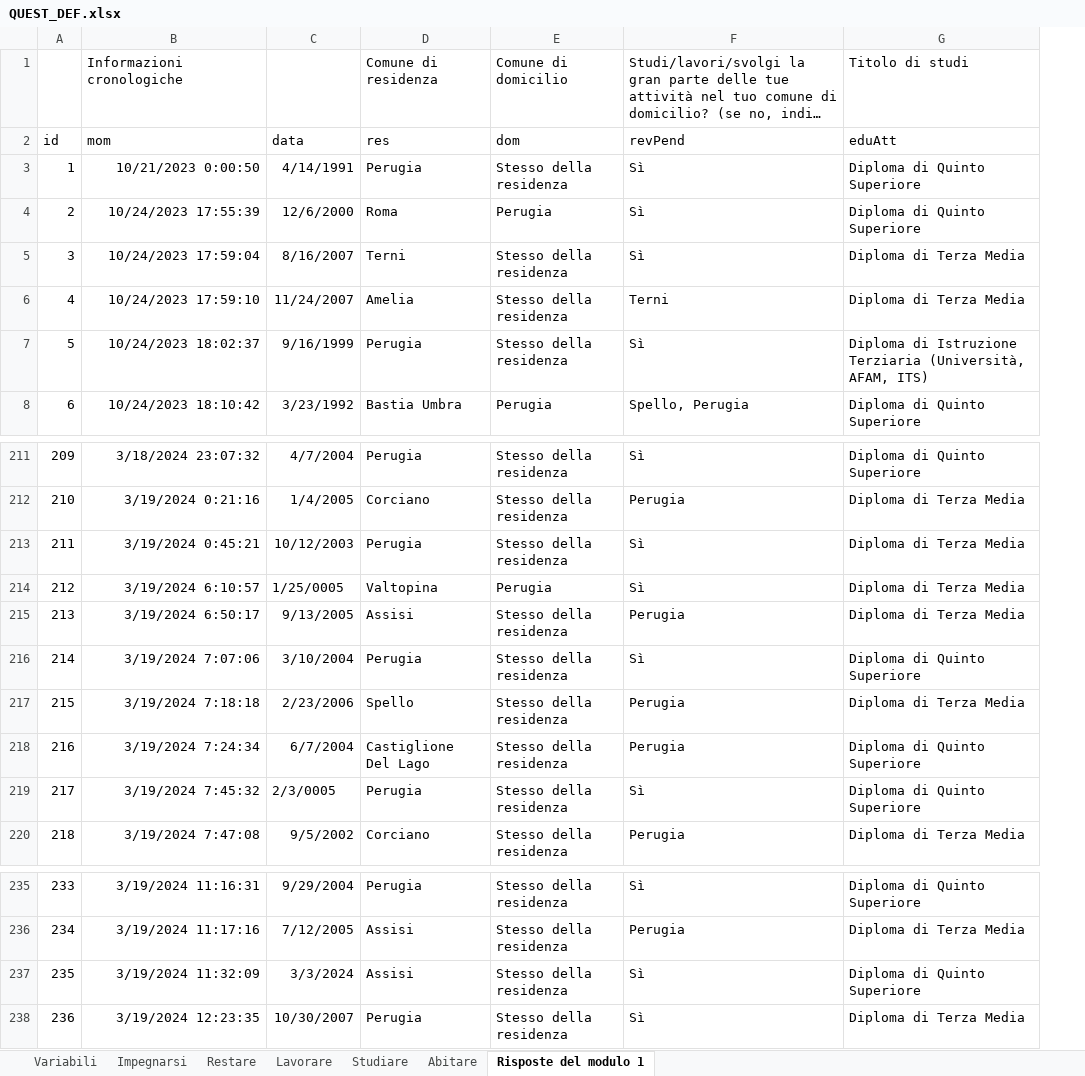
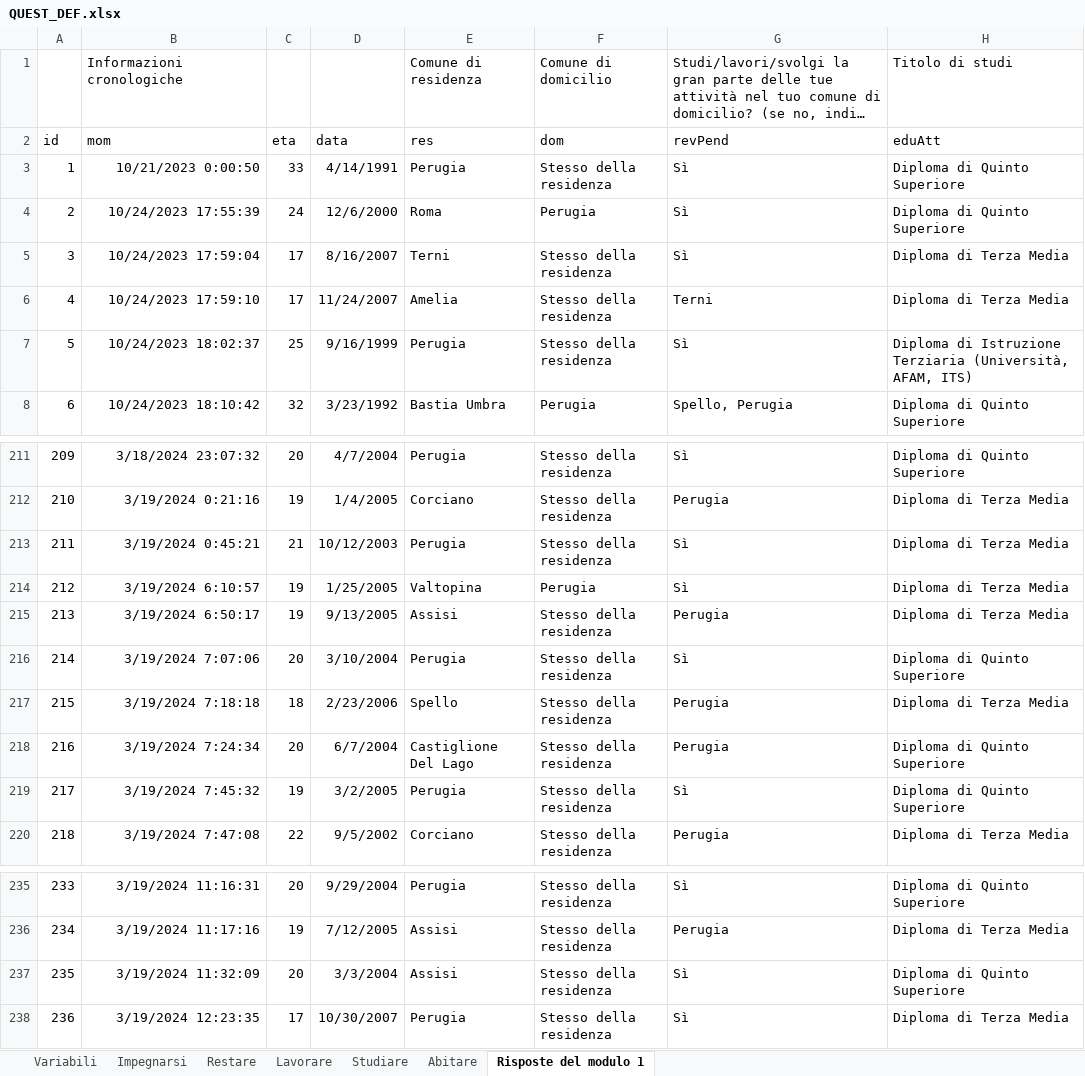
Before and after one commit to lorMatt/QUEST_23, an Excel workbook: QUEST_DEF.xlsx, sheet Risposte del modulo 1, drawn as a sheet; only a part is shown, gaps mark what is left out; long unchanged cells end in …; values as stored, in another font and other column widths than the file's, no borders; conditional formats not drawn; addresses are those after the commit; the diff names each change by its address in the sheet, - before the commit and + after, or states it on an @@ line.

```diff
--- a/QUEST_DEF.xlsx (sheet Risposte del modulo 1)
+++ b/QUEST_DEF.xlsx (sheet Risposte del modulo 1)
+column C, rows 2-8: eta | 33 | 24 | 17 | 17 | 25 | 32; rows 211-220: 20 | 19 | 21 | 19 | 19 | 20 | 18 | 20 | 19 | 22; rows 235-238: 20 | 19 | 20 | 17
-D214: 1/25/0005
+D214: 1/25/2005
-D219: 2/3/0005
+D219: 3/2/2005
-D237: 3/3/2024
+D237: 3/3/2004
```
Also changed, not shown: sheet Variabili, sheet Lavorare, sheet Abitare, sheet Studiare, sheet Restare, 2 other files.
